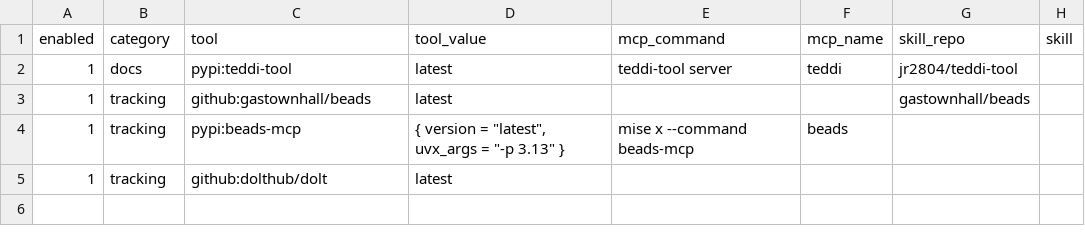
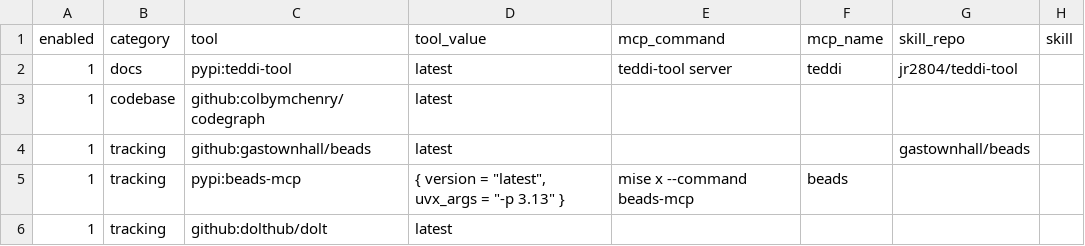
Before and after one commit to jr2804/3gpp-crawler, a CSV file: .config/mise/data/dev-features.csv, drawn as a sheet.

Commit message:
chore(tools): enable codegraph in dev features

```diff
--- a/.config/mise/data/dev-features.csv
+++ b/.config/mise/data/dev-features.csv
@@ -2,2 +2,3 @@ enabled,category,tool,tool_value,mcp_command,mcp_name,skill_repo,skill
 1,docs,pypi:teddi-tool,latest,teddi-tool server,teddi,jr2804/teddi-tool,
+1,codebase,github:colbymchenry/codegraph,latest,,,,
 1,tracking,github:gastownhall/beads,latest,,,gastownhall/beads,
```
